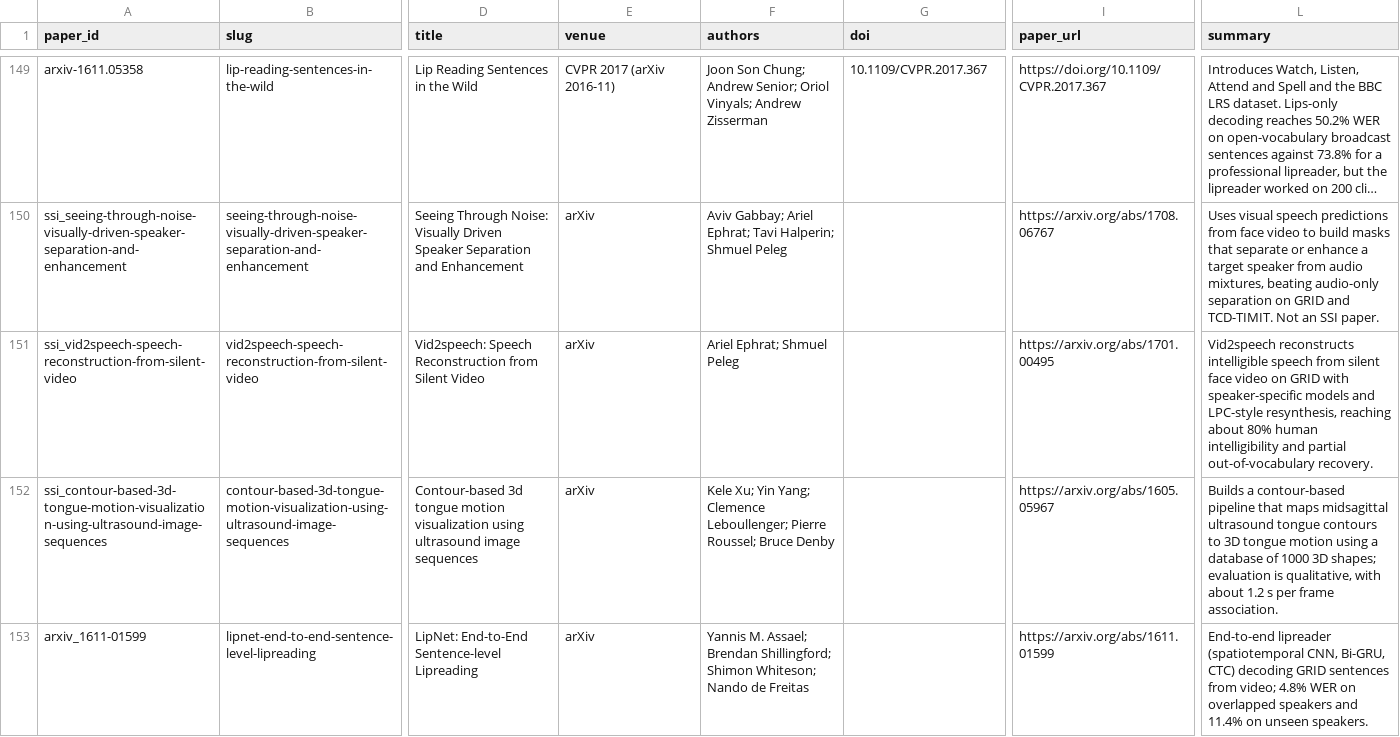
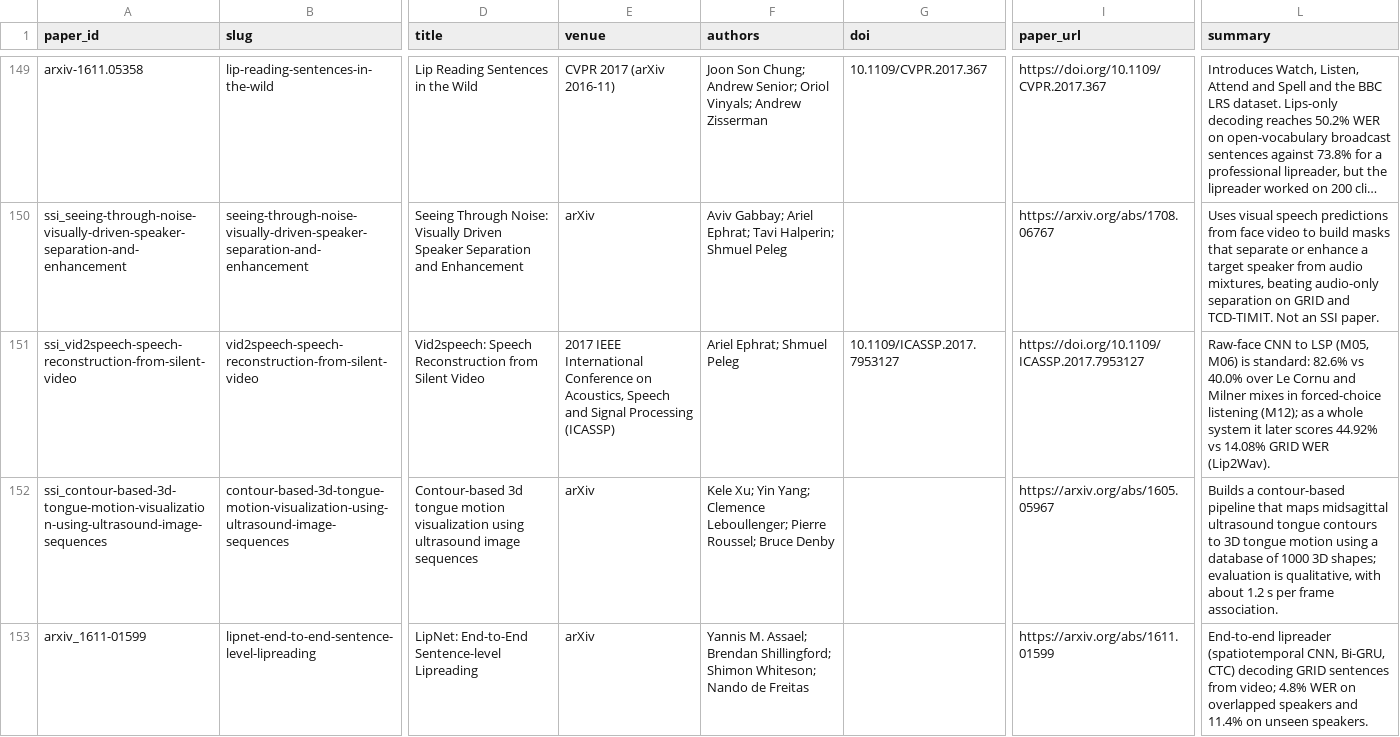
Before and after one commit to supernaiter/silent-speech-review, a CSV file: data/papers.csv, drawn as a sheet; only a part is shown, gaps mark what is left out; long unchanged cells end in …; the diff names each change by its address in the sheet, - before the commit and + after, or states it on an @@ line.

```diff
--- a/data/papers.csv
+++ b/data/papers.csv
-E151 (venue): arXiv
+E151 (venue): 2017 IEEE International Conference on Acoustics, Speech and Signal Processing (ICASSP)
-G151 (doi): (empty)
+G151 (doi): 10.1109/ICASSP.2017.7953127
-I151 (paper_url): https://arxiv.org/abs/1701.00495
+I151 (paper_url): https://doi.org/10.1109/ICASSP.2017.7953127
-L151 (summary): Vid2speech reconstructs intelligible speech from silent face video on GRID with speaker-specific models and LPC-style resynthesis, reaching about 80% human intelligibility and partial out-of-vocabulary recovery.
+L151 (summary): Raw-face CNN to LSP (M05, M06) is standard: 82.6% vs 40.0% over Le Cornu and Milner mixes in forced-choice listening (M12); as a whole system it later scores 44.92% vs 14.08% GRID WER (Lip2Wav).
```
Also changed, not shown: 31 other files.
